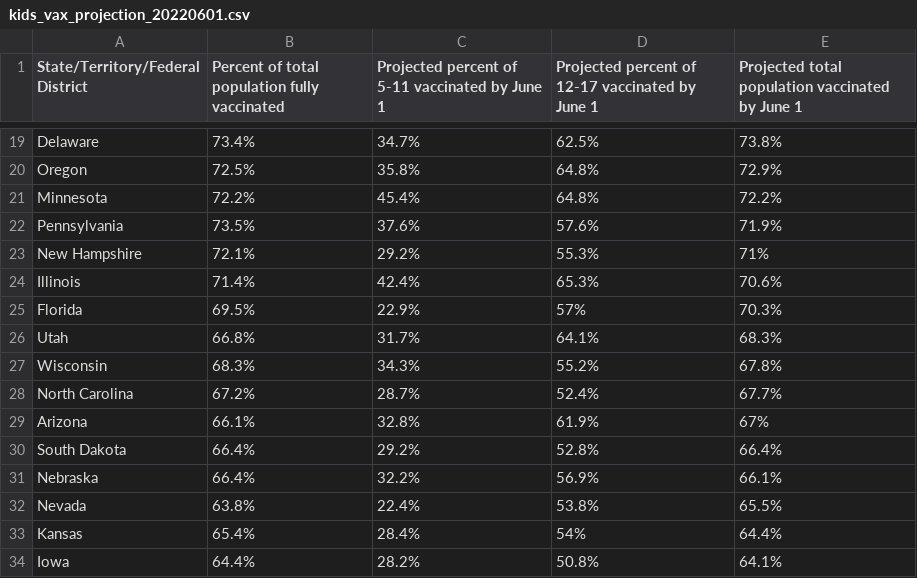
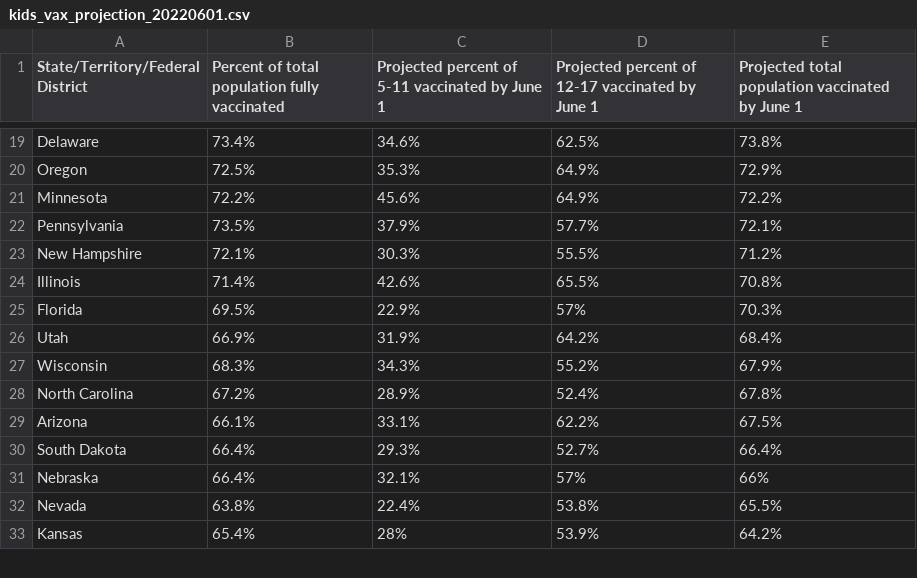
Before and after one commit to Dotdash-Data-Journalism/2022_VWH_kids_vax_projection_june_1, a CSV file: visualizations/kids_vax_projection_20220601.csv, drawn as a sheet; only a part is shown, gaps mark what is left out; removed rows and columns are numbered as before the commit, all else as after; the diff covers the shown part only; the diff names each change by its address in the sheet, - before the commit and + after, or states it on an @@ line.

```diff
--- a/visualizations/kids_vax_projection_20220601.csv
+++ b/visualizations/kids_vax_projection_20220601.csv
-C19: 34.7%
+C19: 34.6%
-C20: 35.8%
+C20: 35.3%
-D20:D21: 64.8%
+D20:D21: 64.9%
-C21: 45.4%
+C21: 45.6%
-C22: 37.6%
+C22: 37.9%
-D22: 57.6%
+D22: 57.7%
-E22: 71.9%
+E22: 72.1%
-C23: 29.2%
+C23: 30.3%
-D23: 55.3%
+D23: 55.5%
-E23: 71%
+E23: 71.2%
-C24: 42.4%
+C24: 42.6%
-D24: 65.3%
+D24: 65.5%
-E24: 70.6%
+E24: 70.8%
-B26: 66.8%
+B26: 66.9%
-C26: 31.7%
+C26: 31.9%
-D26: 64.1%
+D26: 64.2%
-E26: 68.3%
+E26: 68.4%
-E27: 67.8%
+E27: 67.9%
-C28: 28.7%
+C28: 28.9%
-E28: 67.7%
+E28: 67.8%
-C29: 32.8%
+C29: 33.1%
-D29: 61.9%
+D29: 62.2%
-E29: 67%
+E29: 67.5%
-C30: 29.2%
+C30: 29.3%
-D30: 52.8%
+D30: 52.7%
-C31: 32.2%
+C31: 32.1%
-D31: 56.9%
+D31: 57%
-E31: 66.1%
+E31: 66%
-C33: 28.4%
+C33: 28%
-D33: 54%
+D33: 53.9%
-E33: 64.4%
+E33: 64.2%
-row 34: Iowa | 64.4% | 28.2% | 50.8% | 64.1%
```
Also changed, not shown: 3 added rows, 2 removed rows and 63 edited cells elsewhere in this file.
